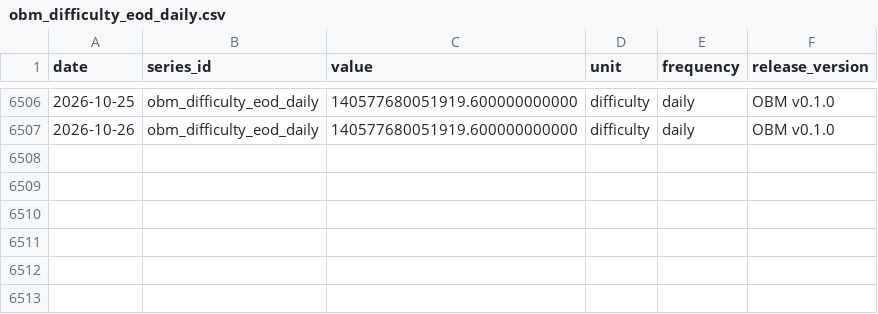
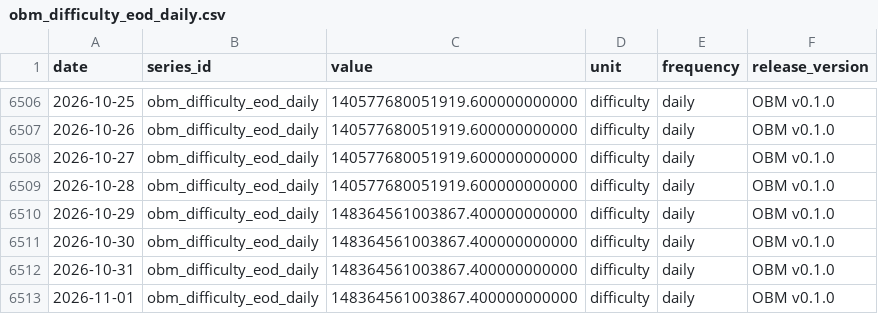
Before and after one commit to diegorllanos/open-bitcoin-metrics, a CSV file: metrics/obm_difficulty_eod_daily/obm_difficulty_eod_daily.csv, drawn as a sheet; only a part is shown, gaps mark what is left out; the diff names each change by its address in the sheet, - before the commit and + after, or states it on an @@ line.

```diff
--- a/metrics/obm_difficulty_eod_daily/obm_difficulty_eod_daily.csv
+++ b/metrics/obm_difficulty_eod_daily/obm_difficulty_eod_daily.csv
+row 6508: 2026-10-27 | obm_difficulty_eod_daily | 140577680051919.600000000000 | difficulty | daily | OBM v0.1.0
+row 6509: 2026-10-28 | obm_difficulty_eod_daily | 140577680051919.600000000000 | difficulty | daily | OBM v0.1.0
+row 6510: 2026-10-29 | obm_difficulty_eod_daily | 148364561003867.400000000000 | difficulty | daily | OBM v0.1.0
+row 6511: 2026-10-30 | obm_difficulty_eod_daily | 148364561003867.400000000000 | difficulty | daily | OBM v0.1.0
+row 6512: 2026-10-31 | obm_difficulty_eod_daily | 148364561003867.400000000000 | difficulty | daily | OBM v0.1.0
+row 6513: 2026-11-01 | obm_difficulty_eod_daily | 148364561003867.400000000000 | difficulty | daily | OBM v0.1.0
```
Also changed, not shown: metrics/obm_est7d_hashrate_ehs_daily/obm_est7d_hashrate_ehs_daily.csv, metrics/obm_fee_share_revenue_ratio_daily/obm_fee_share_revenue_ratio_daily.csv, 43 other files.
